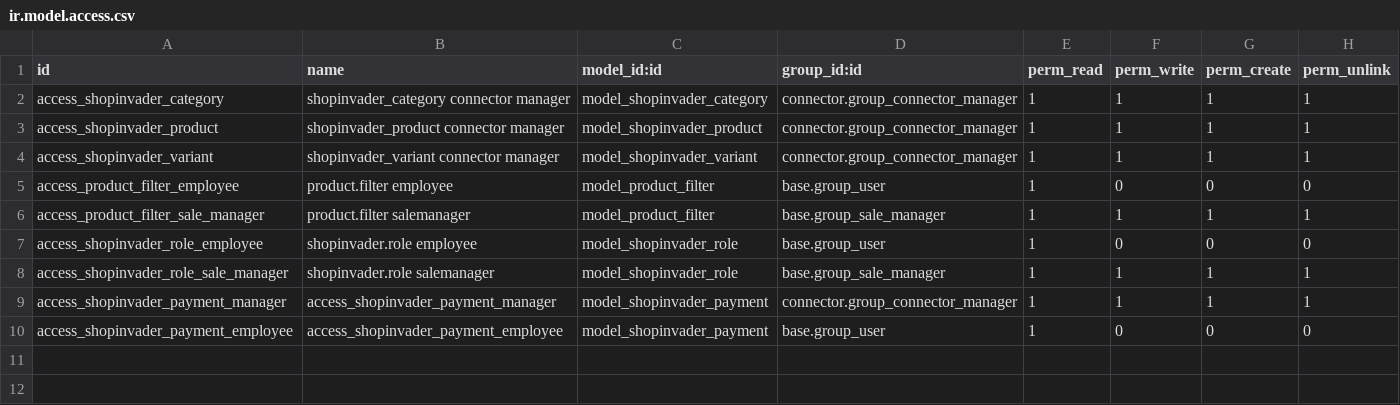
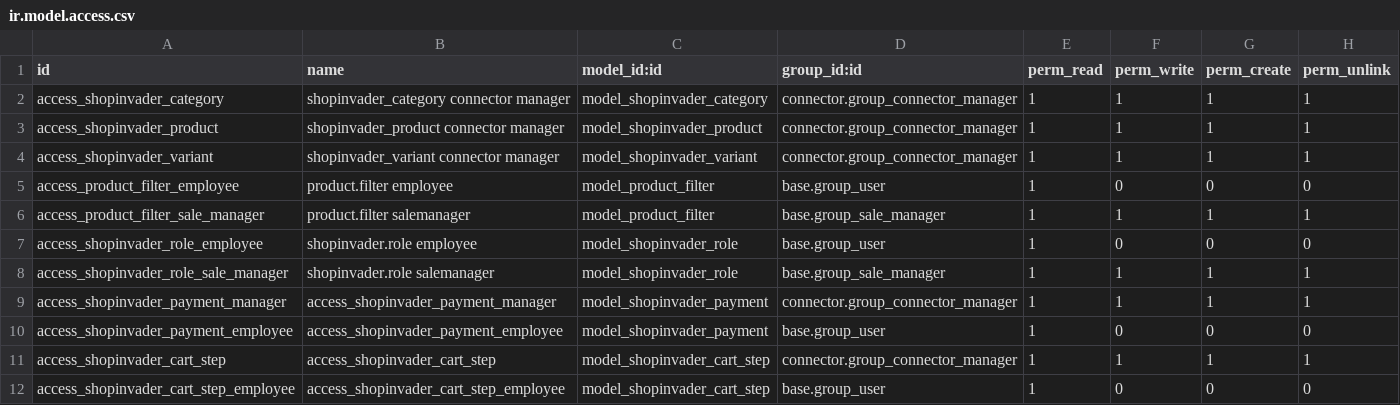
Before and after one commit to tvorexspecialist/m1sitweak, a CSV file: shopinvader/security/ir.model.access.csv, drawn as a sheet.

Commit message:
[FIX] add missing security rule

```diff
--- a/shopinvader/security/ir.model.access.csv
+++ b/shopinvader/security/ir.model.access.csv
@@ -10 +10,3 @@ access_shopinvader_payment_manager,access_shopinvader_payment_manager,model_shop
 access_shopinvader_payment_employee,access_shopinvader_payment_employee,model_shopinvader_payment,base.group_user,1,0,0,0
+access_shopinvader_cart_step,access_shopinvader_cart_step,model_shopinvader_cart_step,connector.group_connector_manager,1,1,1,1
+access_shopinvader_cart_step_employee,access_shopinvader_cart_step_employee,model_shopinvader_cart_step,base.group_user,1,0,0,0
```
